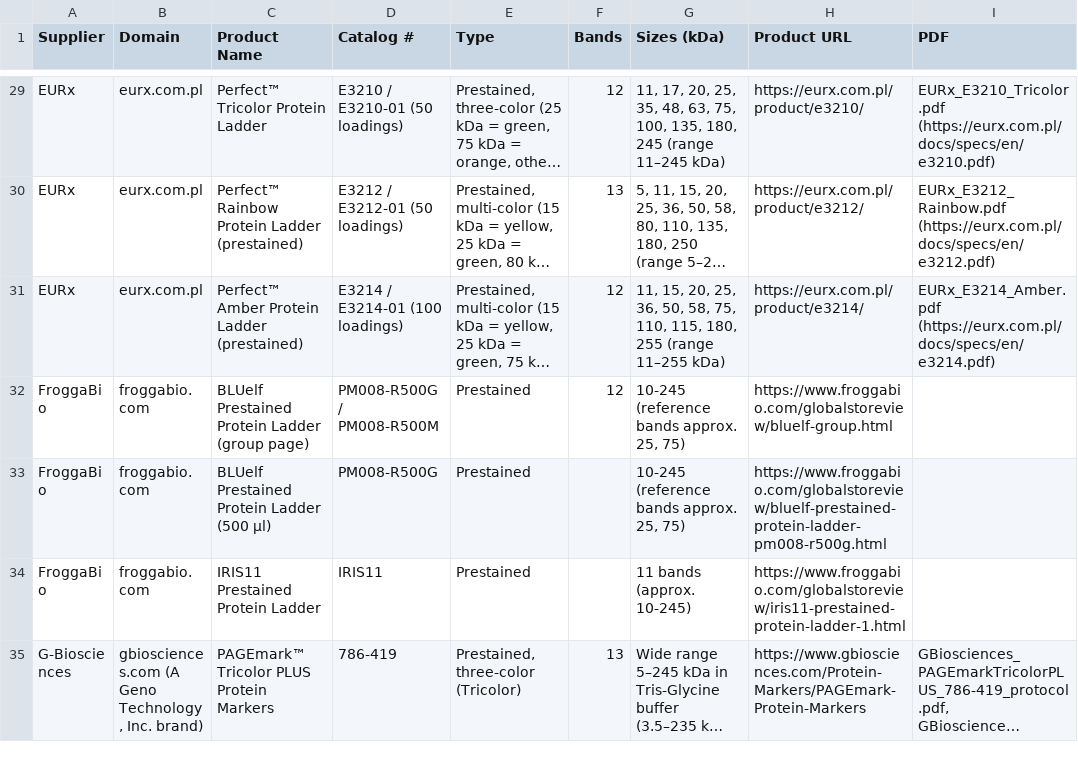
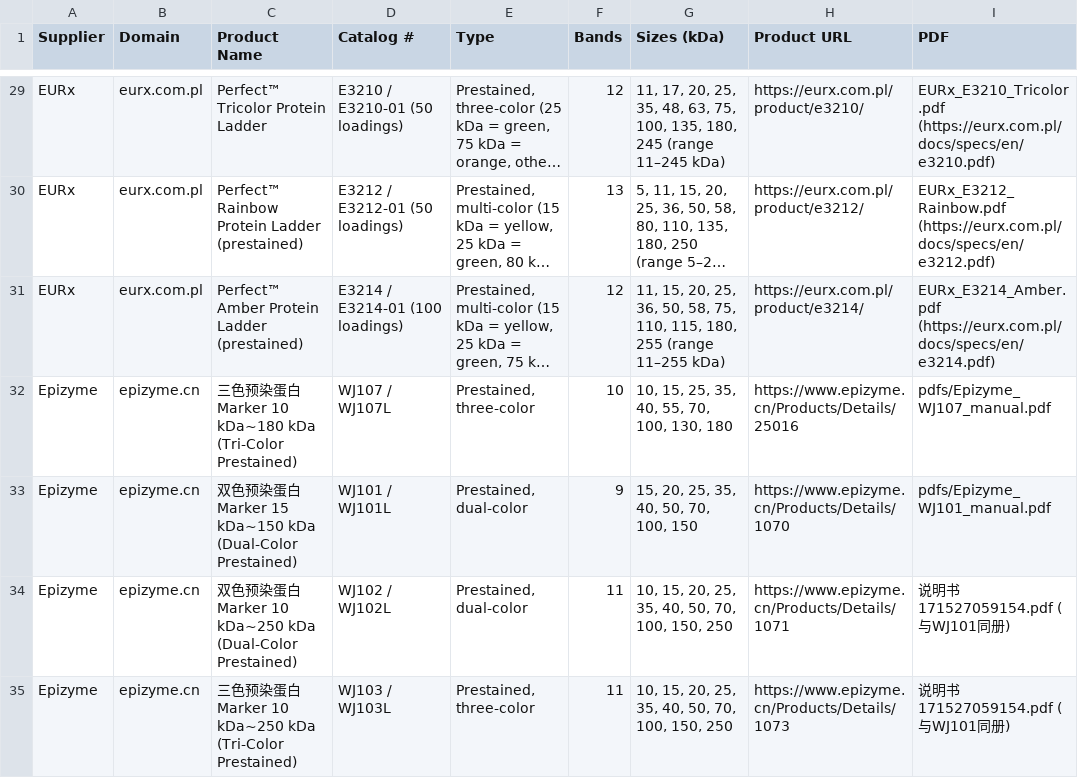
Before and after one commit to msprivate67-commits/Protein_Marker_Data, a CSV file: protein_markers.csv, drawn as a sheet; only a part is shown, gaps mark what is left out; the shorter side is filled out with more unchanged rows; long unchanged cells end in …; the diff covers the shown part only; the diff names each change by its address in the sheet, - before the commit and + after, or states it on an @@ line.

Commit message:
Add Epizyme protein marker data - protein_markers.csv

```diff
--- a/protein_markers.csv
+++ b/protein_markers.csv
+row 32: Epizyme | epizyme.cn | 三色预染蛋白Marker 10 kDa~180 kDa (Tri-Color Prestained) | WJ107 / WJ107L | Prestained, three-color | 10 | 10, 15, 25, 35, 40, 55, 70, 100, 130, 180 | https://www.epizyme.cn/Products/Details/25016 | pdfs/Epizyme_WJ107_manual.pdf
+row 33: Epizyme | epizyme.cn | 双色预染蛋白Marker 15 kDa~150 kDa (Dual-Color Prestained) | WJ101 / WJ101L | Prestained, dual-color | 9 | 15, 20, 25, 35, 40, 50, 70, 100, 150 | https://www.epizyme.cn/Products/Details/1070 | pdfs/Epizyme_WJ101_manual.pdf
+row 34: Epizyme | epizyme.cn | 双色预染蛋白Marker 10 kDa~250 kDa (Dual-Color Prestained) | WJ102 / WJ102L | Prestained, dual-color | 11 | 10, 15, 20, 25, 35, 40, 50, 70, 100, 150, 250 | https://www.epizyme.cn/Products/Details/1071 | 说明书 171527059154.pdf (与WJ101同册)
+row 35: Epizyme | epizyme.cn | 三色预染蛋白Marker 10 kDa~250 kDa (Tri-Color Prestained) | WJ103 / WJ103L | Prestained, three-color | 11 | 10, 15, 20, 25, 35, 40, 50, 70, 100, 150, 250 | https://www.epizyme.cn/Products/Details/1073 | 说明书 171527059154.pdf (与WJ101同册)
```
Also changed, not shown: 3 added rows and 3 removed rows elsewhere in this file.
